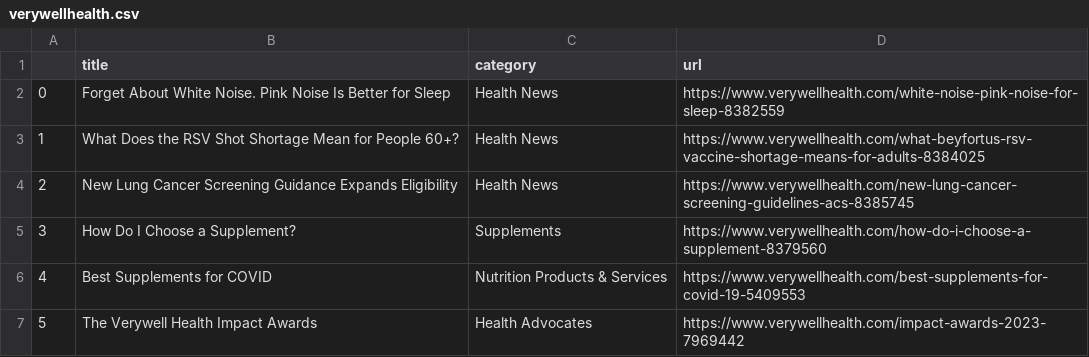
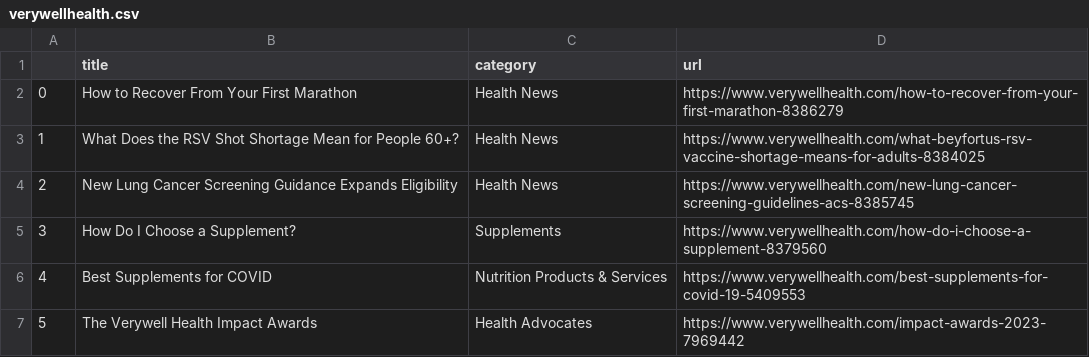
Before and after one commit to hannahkaplan/Very-Well-Health, a CSV file: verywellhealth.csv, drawn as a sheet.

```diff
--- a/verywellhealth.csv
+++ b/verywellhealth.csv
@@ -1,3 +1,3 @@
 ,title,category,url
-0,Forget About White Noise. Pink Noise Is Better for Sleep,Health News,https://www.verywellhealth.com/white-noise-pink-noise-for-sleep-8382559
+0,How to Recover From Your First Marathon,Health News,https://www.verywellhealth.com/how-to-recover-from-your-first-marathon-8386279
 1,What Does the RSV Shot Shortage Mean for People 60+?,Health News,https://www.verywellhealth.com/what-beyfortus-rsv-vaccine-shortage-means-for-adults-8384025
```
